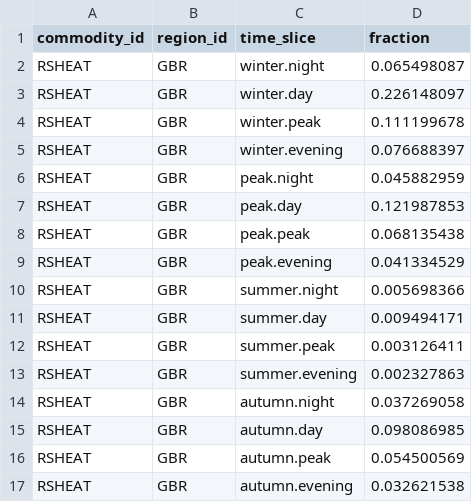
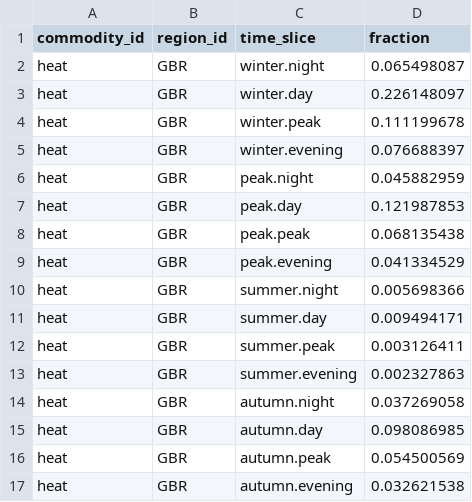
Before and after one commit to EnergySystemsModellingLab/MUSE_2.0, a CSV file: examples/simple/demand_slicing.csv, drawn as a sheet.

Commit message:
Rename commodity: RSHEAT => heat

```diff
--- a/examples/simple/demand_slicing.csv
+++ b/examples/simple/demand_slicing.csv
@@ -1,17 +1,17 @@
 commodity_id,region_id,time_slice,fraction
-RSHEAT,GBR,winter.night,0.065498087
-RSHEAT,GBR,winter.day,0.226148097
-RSHEAT,GBR,winter.peak,0.111199678
-RSHEAT,GBR,winter.evening,0.076688397
-RSHEAT,GBR,peak.night,0.045882959
-RSHEAT,GBR,peak.day,0.121987853
-RSHEAT,GBR,peak.peak,0.068135438
-RSHEAT,GBR,peak.evening,0.041334529
-RSHEAT,GBR,summer.night,0.005698366
-RSHEAT,GBR,summer.day,0.009494171
-RSHEAT,GBR,summer.peak,0.003126411
-RSHEAT,GBR,summer.evening,0.002327863
-RSHEAT,GBR,autumn.night,0.037269058
-RSHEAT,GBR,autumn.day,0.098086985
-RSHEAT,GBR,autumn.peak,0.054500569
-RSHEAT,GBR,autumn.evening,0.032621538
+heat,GBR,winter.night,0.065498087
+heat,GBR,winter.day,0.226148097
+heat,GBR,winter.peak,0.111199678
+heat,GBR,winter.evening,0.076688397
+heat,GBR,peak.night,0.045882959
+heat,GBR,peak.day,0.121987853
+heat,GBR,peak.peak,0.068135438
+heat,GBR,peak.evening,0.041334529
+heat,GBR,summer.night,0.005698366
+heat,GBR,summer.day,0.009494171
+heat,GBR,summer.peak,0.003126411
+heat,GBR,summer.evening,0.002327863
+heat,GBR,autumn.night,0.037269058
+heat,GBR,autumn.day,0.098086985
+heat,GBR,autumn.peak,0.054500569
+heat,GBR,autumn.evening,0.032621538
```
Also changed, not shown: examples/simple/process_flows.csv, examples/simple/processes.csv, 20 other files.
